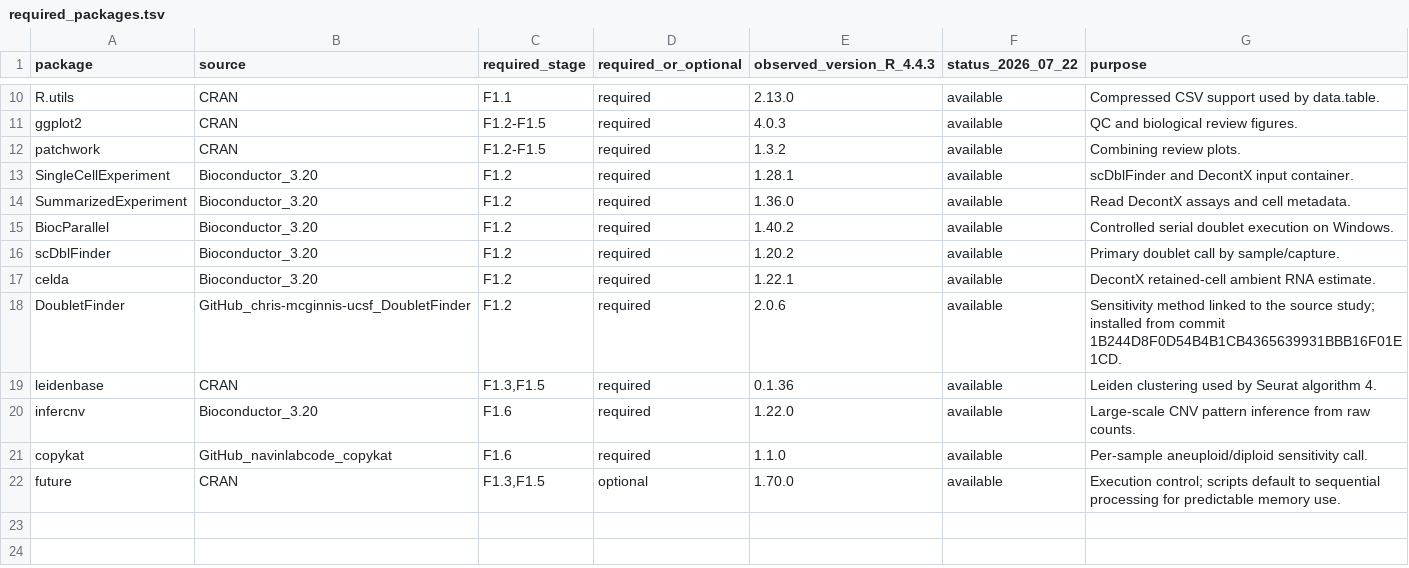
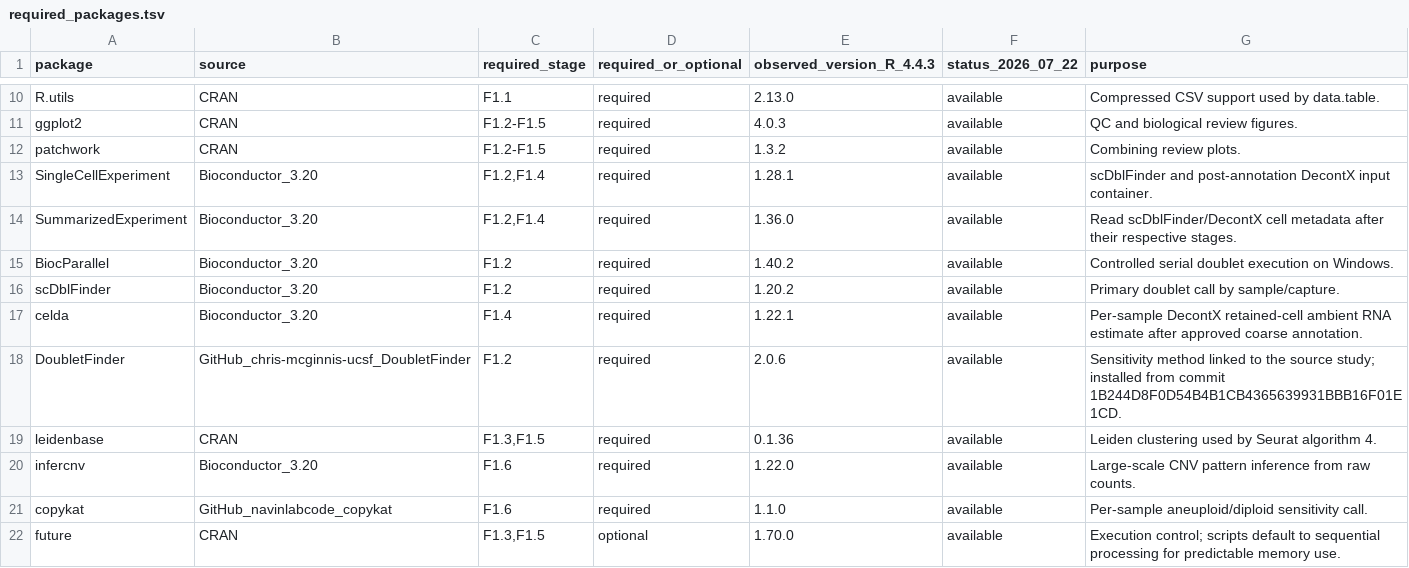
Before and after one commit to mushan2025/gc-mlmod-project, a TSV file: environment/F1/required_packages.tsv, drawn as a sheet; only a part is shown, gaps mark what is left out.

```diff
--- a/environment/F1/required_packages.tsv
+++ b/environment/F1/required_packages.tsv
@@ -12,7 +12,7 @@ ggplot2	CRAN	F1.2-F1.5	required	4.0.3	available	QC and biological review figures
 patchwork	CRAN	F1.2-F1.5	required	1.3.2	available	Combining review plots.
-SingleCellExperiment	Bioconductor_3.20	F1.2	required	1.28.1	available	scDblFinder and DecontX input container.
-SummarizedExperiment	Bioconductor_3.20	F1.2	required	1.36.0	available	Read DecontX assays and cell metadata.
+SingleCellExperiment	Bioconductor_3.20	F1.2,F1.4	required	1.28.1	available	scDblFinder and post-annotation DecontX input container.
+SummarizedExperiment	Bioconductor_3.20	F1.2,F1.4	required	1.36.0	available	Read scDblFinder/DecontX cell metadata after their respective stages.
 BiocParallel	Bioconductor_3.20	F1.2	required	1.40.2	available	Controlled serial doublet execution on Windows.
 scDblFinder	Bioconductor_3.20	F1.2	required	1.20.2	available	Primary doublet call by sample/capture.
-celda	Bioconductor_3.20	F1.2	required	1.22.1	available	DecontX retained-cell ambient RNA estimate.
+celda	Bioconductor_3.20	F1.4	required	1.22.1	available	Per-sample DecontX retained-cell ambient RNA estimate after approved coarse annotation.
 DoubletFinder	GitHub_chris-mcginnis-ucsf_DoubletFinder	F1.2	required	2.0.6	available	Sensitivity method linked to the source study; installed from commit 1B244D8F0D54B4B1CB4365639931BBB16F01E1CD.
```
Also changed, not shown: data/metadata/F0_file_manifest.tsv, data/metadata/cell_marker_reference_evidence.tsv, 19 other files.
